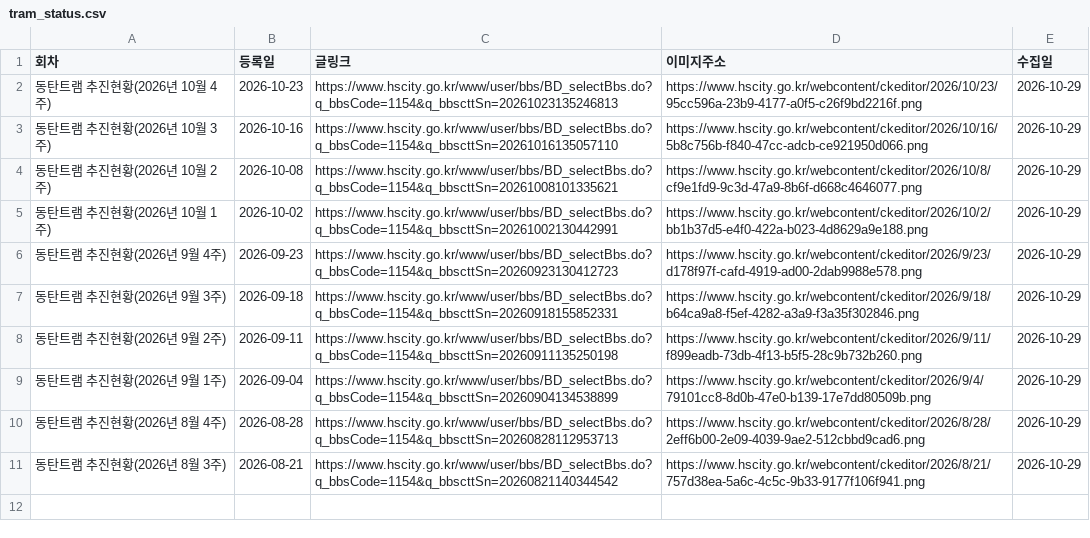
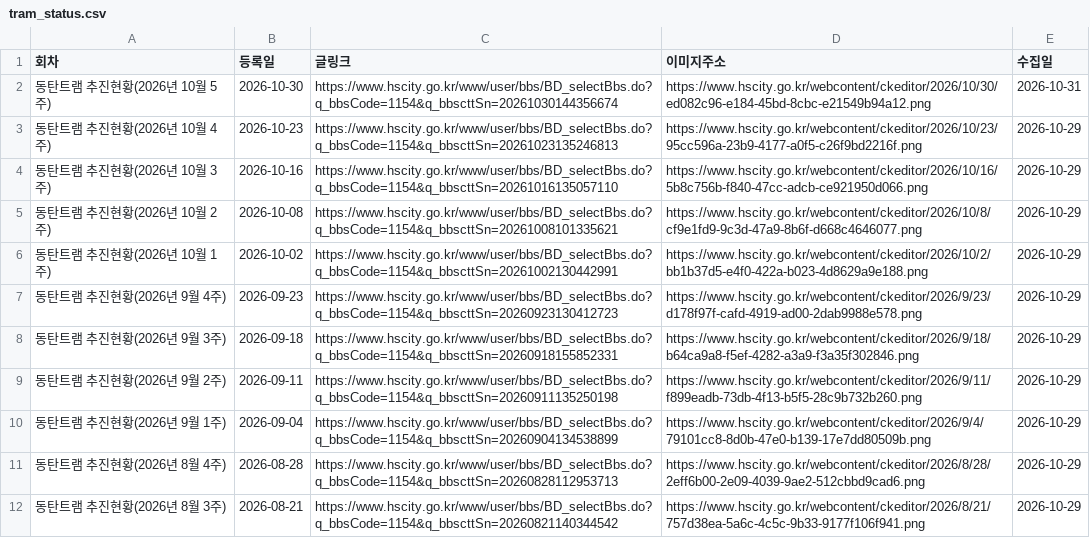
Before and after one commit to jay70park-cyber/jisik-blog-auto, a CSV file: data/tram_status.csv, drawn as a sheet.

```diff
--- a/data/tram_status.csv
+++ b/data/tram_status.csv
@@ -1,2 +1,3 @@
 회차,등록일,글링크,이미지주소,수집일
+동탄트램 추진현황(2026년 10월 5주),2026-10-30,https://www.hscity.go.kr/www/user/bbs/BD_selectBbs.do?q_bbsCode=1154&q_bbscttSn=20261030144356674,https://www.hscity.go.kr/webcontent/ckeditor/2026/10/30/ed082c96-e184-45bd-8cbc-e21549b94a12.png,2026-10-31
 동탄트램 추진현황(2026년 10월 4주),2026-10-23,https://www.hscity.go.kr/www/user/bbs/BD_selectBbs.do?q_bbsCode=1154&q_bbscttSn=20261023135246813,https://www.hscity.go.kr/webcontent/ckeditor/2026/10/23/95cc596a-23b9-4177-a0f5-c26f9bd2216f.png,2026-10-29
```
